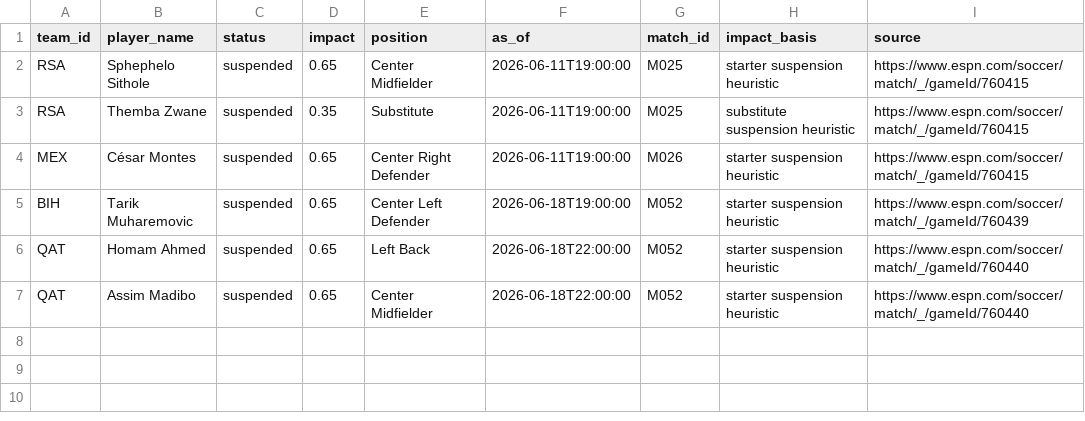
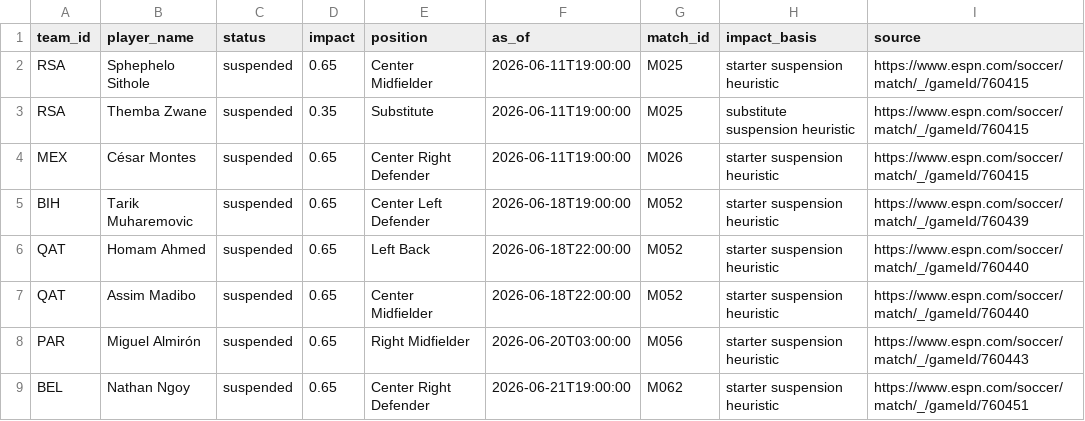
Before and after one commit to pascal-cloud-97/wm2026-tipper, a CSV file: data/world_cup_2026/availability.csv, drawn as a sheet; the diff names each change by its address in the sheet, - before the commit and + after, or states it on an @@ line.

```diff
--- a/data/world_cup_2026/availability.csv
+++ b/data/world_cup_2026/availability.csv
+row 8: PAR | Miguel Almirón | suspended | 0.65 | Right Midfielder | 2026-06-20T03:00:00 | M056 | starter suspension heuristic | https://www.espn.com/soccer/match/_/gameId/760443
+row 9: BEL | Nathan Ngoy | suspended | 0.65 | Center Right Defender | 2026-06-21T19:00:00 | M062 | starter suspension heuristic | https://www.espn.com/soccer/match/_/gameId/760451
```
Also changed, not shown: data/world_cup_2026/historical_results.csv, data/world_cup_2026/matches.csv, 6 other files.
